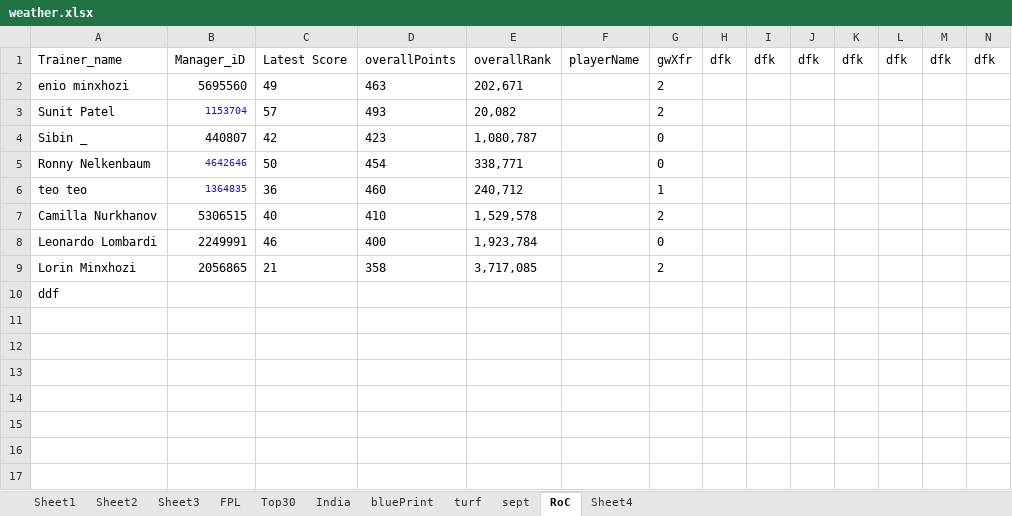
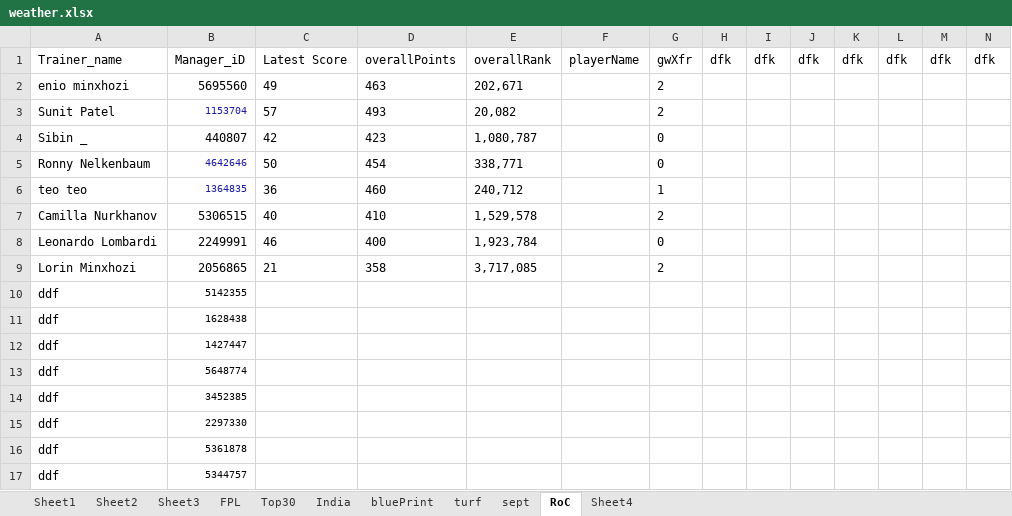
Before and after one commit to korvisenwv/TenForBenk, an Excel workbook: EdisonLogs/weather.xlsx, sheet RoC, drawn as a sheet; only a part is shown; values as stored, in another font and other column widths than the file's, no borders; rows hold the shown columns only; the diff names each change by its address in the sheet, - before the commit and + after, or states it on an @@ line.

```diff
--- a/EdisonLogs/weather.xlsx (sheet RoC)
+++ b/EdisonLogs/weather.xlsx (sheet RoC)
-B10: (empty)
+B10: 5142355
+row 11: ddf | 1628438
+row 12: ddf | 1427447
+row 13: ddf | 5648774
+row 14: ddf | 3452385
+row 15: ddf | 2297330
+row 16: ddf | 5361878
+row 17: ddf | 5344757
```
Also changed, not shown: sheet Sheet4, 9 other files.
